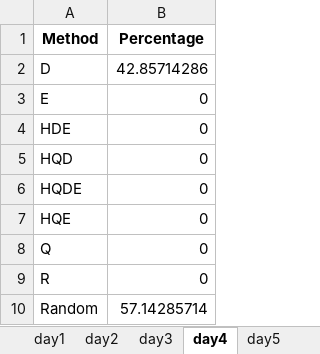
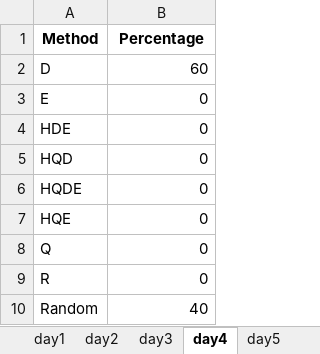
Before and after one commit to EynardM/PFE_OPTIM, an Excel workbook: results/basic/percentages.xlsx, sheet day4, drawn as a sheet; values as stored, in another font and other column widths than the file's, no borders; the diff names each change by its address in the sheet, - before the commit and + after, or states it on an @@ line.

```diff
--- a/results/basic/percentages.xlsx (sheet day4)
+++ b/results/basic/percentages.xlsx (sheet day4)
-B2 (Percentage): 42.85714286
+B2 (Percentage): 60
-B10 (Percentage): 57.14285714
+B10 (Percentage): 40
```
Also changed, not shown: sheet day5, other sheet tabs, results/basic/values.xlsx, results/current_run/percentages.xlsx, 4 other files.
